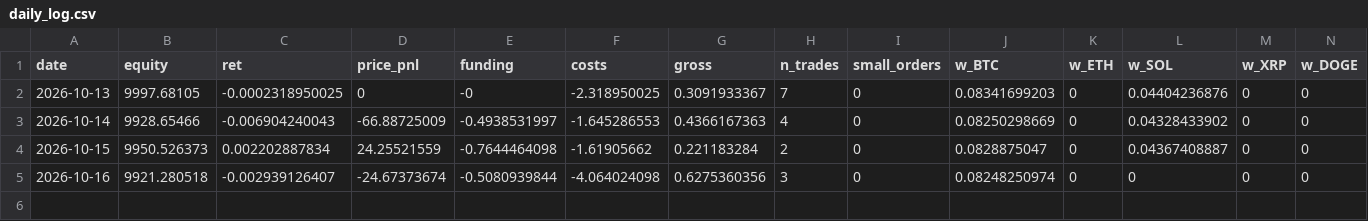
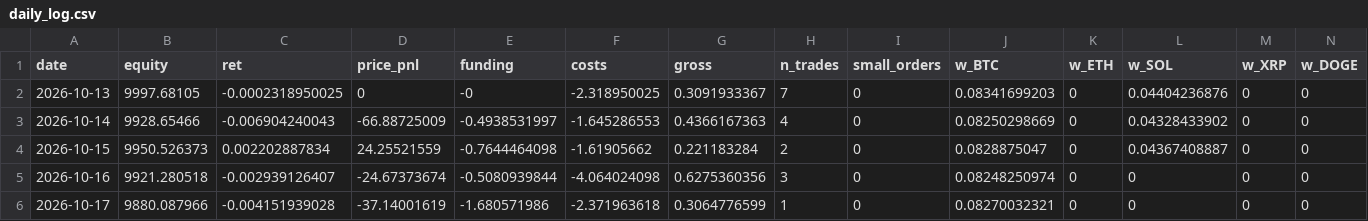
Before and after one commit to Harrison-quant/hyperliquid-strategy, a CSV file: paper/daily_log.csv, drawn as a sheet; only a part is shown; rows hold the shown columns only; the diff names each change by its address in the sheet, - before the commit and + after, or states it on an @@ line.

Commit message:
paper: 2026-10-17

```diff
--- a/paper/daily_log.csv
+++ b/paper/daily_log.csv
+row 6: 2026-10-17 | 9880.087966 | -0.004151939028 | -37.14001619 | -1.680571986 | -2.371963618 | 0.3064776599 | 1 | 0 | 0.08270032321 | 0 | 0 | 0 | 0
```
Also changed, not shown: paper/fills.csv.
